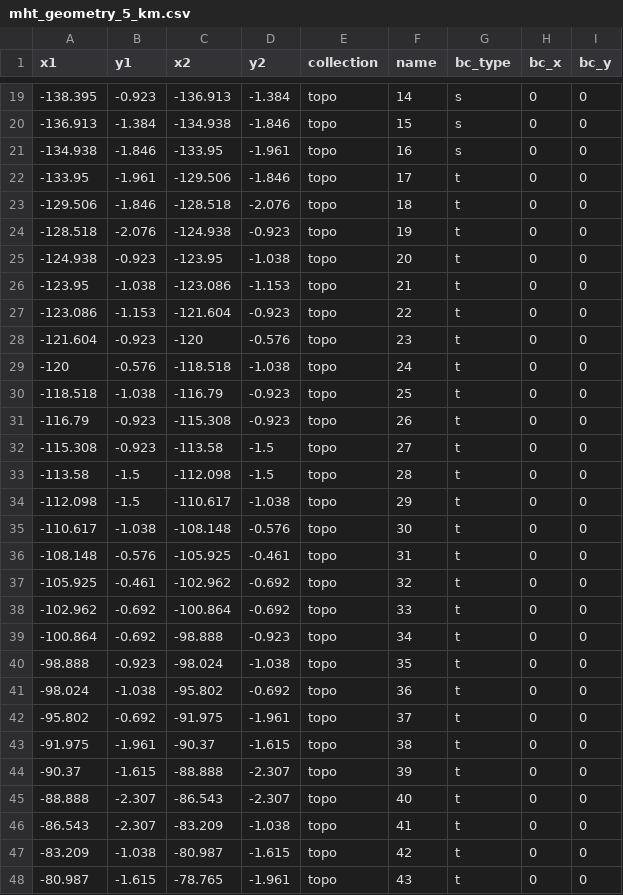
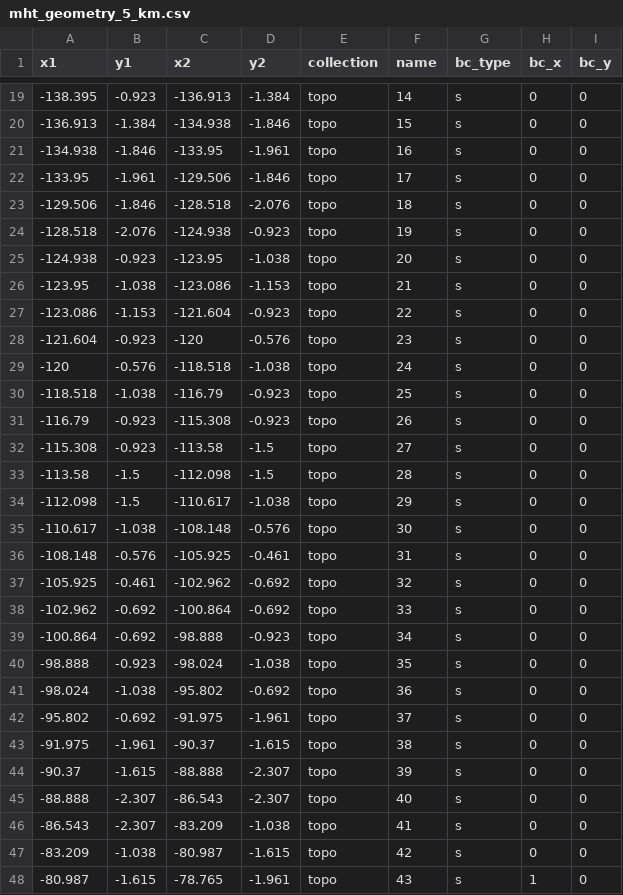
Before and after one commit to mallickrishg/bemcs, a CSV file: examples/hrf/mht_geometry_5_km.csv, drawn as a sheet; only a part is shown, gaps mark what is left out; the diff covers the shown part only.

Commit message:
figured out that we need open boundaries for a stable bem solve - translational invariance i think

```diff
--- a/examples/hrf/mht_geometry_5_km.csv
+++ b/examples/hrf/mht_geometry_5_km.csv
@@ -21,28 +21,28 @@ x1,y1,x2,y2,collection,name,bc_type,bc_x,bc_y
 -134.938,-1.846,-133.95,-1.961,topo,16,s,0,0
--133.95,-1.961,-129.506,-1.846,topo,17,t,0,0
--129.506,-1.846,-128.518,-2.076,topo,18,t,0,0
--128.518,-2.076,-124.938,-0.923,topo,19,t,0,0
--124.938,-0.923,-123.95,-1.038,topo,20,t,0,0
--123.95,-1.038,-123.086,-1.153,topo,21,t,0,0
--123.086,-1.153,-121.604,-0.923,topo,22,t,0,0
--121.604,-0.923,-120,-0.576,topo,23,t,0,0
--120,-0.576,-118.518,-1.038,topo,24,t,0,0
--118.518,-1.038,-116.79,-0.923,topo,25,t,0,0
--116.79,-0.923,-115.308,-0.923,topo,26,t,0,0
--115.308,-0.923,-113.58,-1.5,topo,27,t,0,0
--113.58,-1.5,-112.098,-1.5,topo,28,t,0,0
--112.098,-1.5,-110.617,-1.038,topo,29,t,0,0
--110.617,-1.038,-108.148,-0.576,topo,30,t,0,0
--108.148,-0.576,-105.925,-0.461,topo,31,t,0,0
--105.925,-0.461,-102.962,-0.692,topo,32,t,0,0
--102.962,-0.692,-100.864,-0.692,topo,33,t,0,0
--100.864,-0.692,-98.888,-0.923,topo,34,t,0,0
--98.888,-0.923,-98.024,-1.038,topo,35,t,0,0
--98.024,-1.038,-95.802,-0.692,topo,36,t,0,0
--95.802,-0.692,-91.975,-1.961,topo,37,t,0,0
--91.975,-1.961,-90.37,-1.615,topo,38,t,0,0
--90.37,-1.615,-88.888,-2.307,topo,39,t,0,0
--88.888,-2.307,-86.543,-2.307,topo,40,t,0,0
--86.543,-2.307,-83.209,-1.038,topo,41,t,0,0
--83.209,-1.038,-80.987,-1.615,topo,42,t,0,0
--80.987,-1.615,-78.765,-1.961,topo,43,t,0,0
+-133.95,-1.961,-129.506,-1.846,topo,17,s,0,0
+-129.506,-1.846,-128.518,-2.076,topo,18,s,0,0
+-128.518,-2.076,-124.938,-0.923,topo,19,s,0,0
+-124.938,-0.923,-123.95,-1.038,topo,20,s,0,0
+-123.95,-1.038,-123.086,-1.153,topo,21,s,0,0
+-123.086,-1.153,-121.604,-0.923,topo,22,s,0,0
+-121.604,-0.923,-120,-0.576,topo,23,s,0,0
+-120,-0.576,-118.518,-1.038,topo,24,s,0,0
+-118.518,-1.038,-116.79,-0.923,topo,25,s,0,0
+-116.79,-0.923,-115.308,-0.923,topo,26,s,0,0
+-115.308,-0.923,-113.58,-1.5,topo,27,s,0,0
+-113.58,-1.5,-112.098,-1.5,topo,28,s,0,0
+-112.098,-1.5,-110.617,-1.038,topo,29,s,0,0
+-110.617,-1.038,-108.148,-0.576,topo,30,s,0,0
+-108.148,-0.576,-105.925,-0.461,topo,31,s,0,0
+-105.925,-0.461,-102.962,-0.692,topo,32,s,0,0
+-102.962,-0.692,-100.864,-0.692,topo,33,s,0,0
+-100.864,-0.692,-98.888,-0.923,topo,34,s,0,0
+-98.888,-0.923,-98.024,-1.038,topo,35,s,0,0
+-98.024,-1.038,-95.802,-0.692,topo,36,s,0,0
+-95.802,-0.692,-91.975,-1.961,topo,37,s,0,0
+-91.975,-1.961,-90.37,-1.615,topo,38,s,0,0
+-90.37,-1.615,-88.888,-2.307,topo,39,s,0,0
+-88.888,-2.307,-86.543,-2.307,topo,40,s,0,0
+-86.543,-2.307,-83.209,-1.038,topo,41,s,0,0
+-83.209,-1.038,-80.987,-1.615,topo,42,s,0,0
+-80.987,-1.615,-78.765,-1.961,topo,43,s,1,0
```
Also changed, not shown: 43 edited cells elsewhere in this file, 2 other files.
